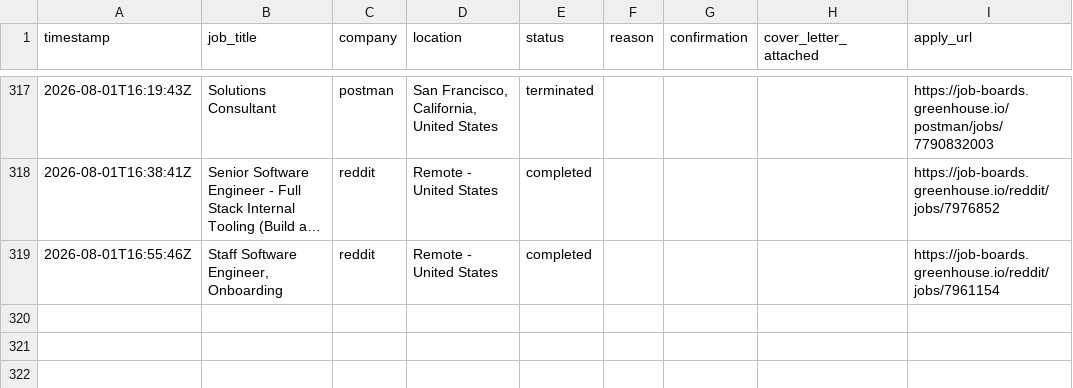
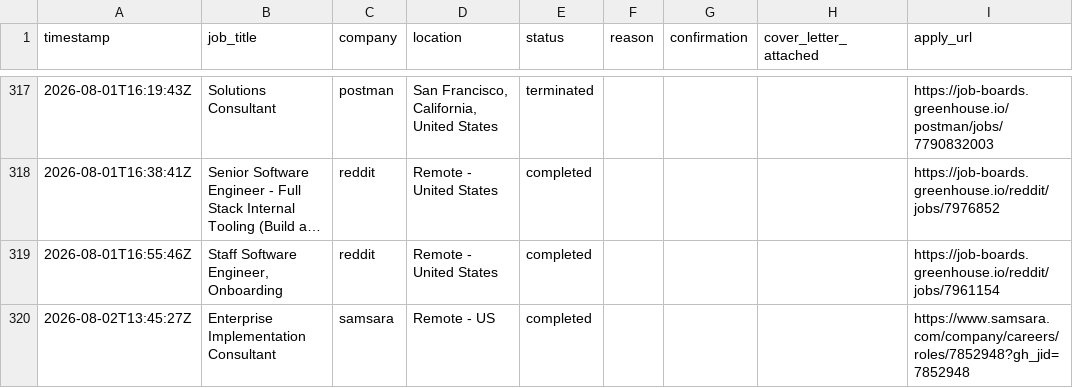
Before and after one commit to rashonjackson6324-web/rashon-public-assets, a CSV file: application_log.csv, drawn as a sheet; only a part is shown, gaps mark what is left out; long unchanged cells end in …; the diff names each change by its address in the sheet, - before the commit and + after, or states it on an @@ line.

```diff
--- a/application_log.csv
+++ b/application_log.csv
+row 320: 2026-08-02T13:45:27Z | Enterprise Implementation Consultant | samsara | Remote - US | completed |  |  |  | https://www.samsara.com/company/careers/roles/7852948?gh_jid=7852948
```
